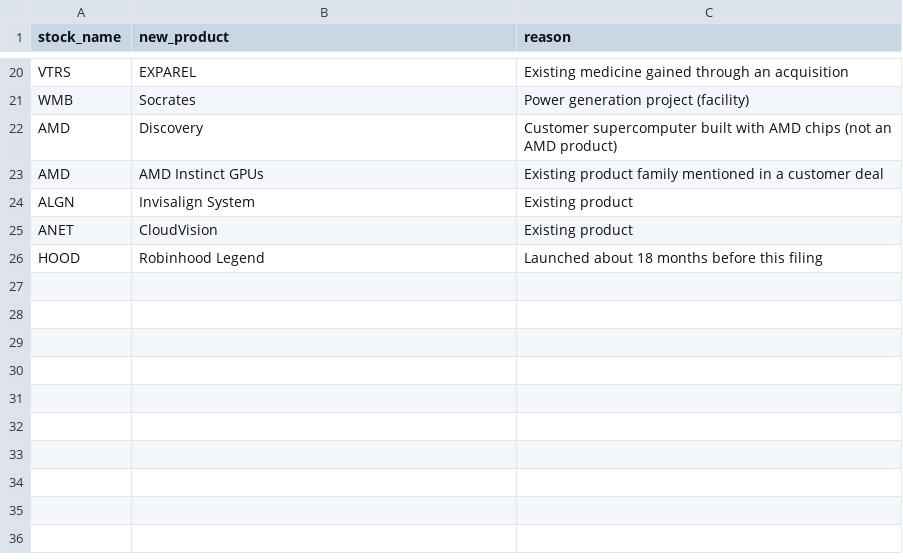
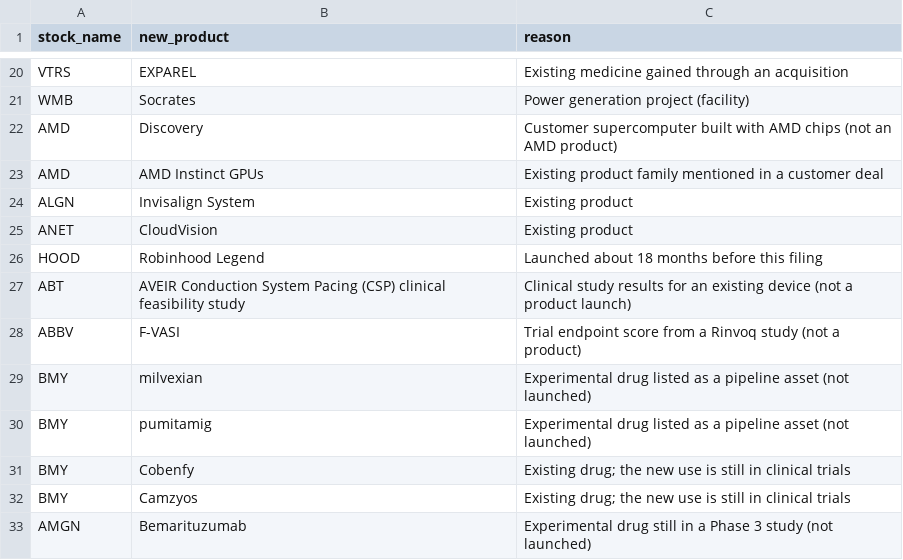
Before and after one commit to kraydia/Krainova_D, a CSV file: manual_exclusions.csv, drawn as a sheet; only a part is shown, gaps mark what is left out; the diff names each change by its address in the sheet, - before the commit and + after, or states it on an @@ line.

```diff
--- a/manual_exclusions.csv
+++ b/manual_exclusions.csv
+row 27: ABT | AVEIR Conduction System Pacing (CSP) clinical feasibility study | Clinical study results for an existing device (not a product launch)
+row 28: ABBV | F-VASI | Trial endpoint score from a Rinvoq study (not a product)
+row 29: BMY | milvexian | Experimental drug listed as a pipeline asset (not launched)
+row 30: BMY | pumitamig | Experimental drug listed as a pipeline asset (not launched)
+row 31: BMY | Cobenfy | Existing drug; the new use is still in clinical trials
+row 32: BMY | Camzyos | Existing drug; the new use is still in clinical trials
+row 33: AMGN | Bemarituzumab | Experimental drug still in a Phase 3 study (not launched)
```
Also changed, not shown: output/new_products.csv, 3 other files.
